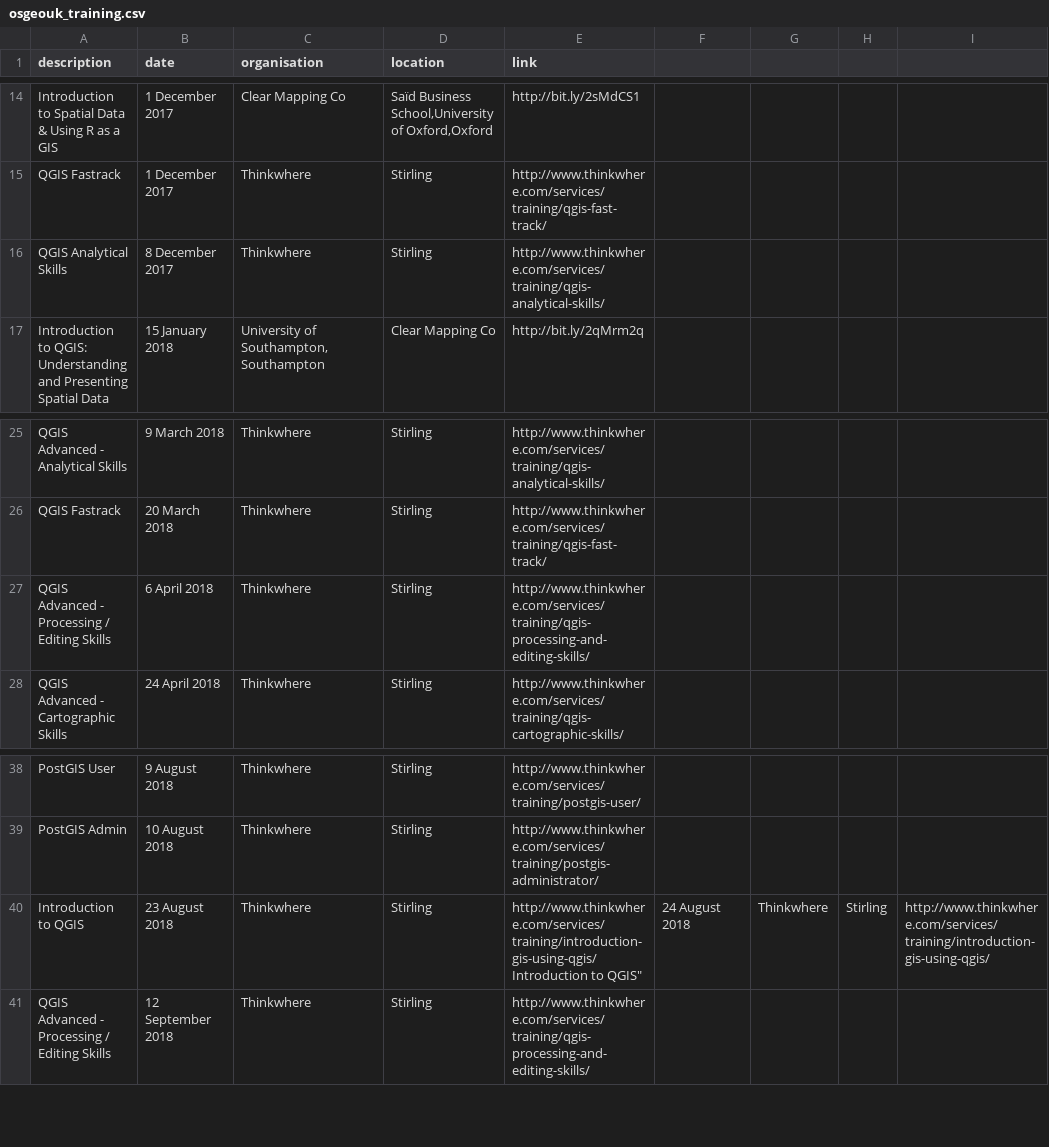
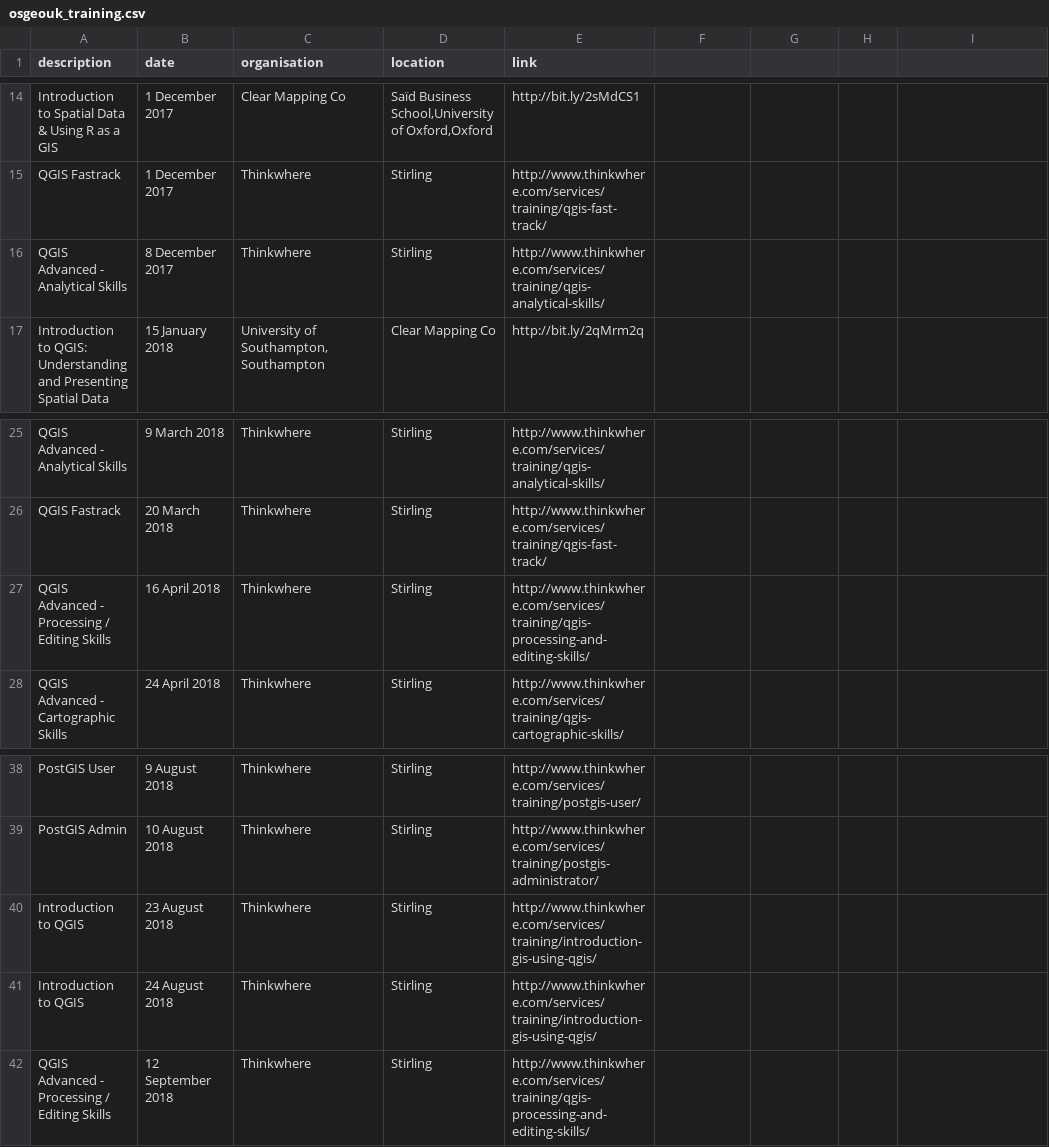
Before and after one commit to willadam/website, a CSV file: _data/osgeouk_training.csv, drawn as a sheet; only a part is shown, gaps mark what is left out.

Commit message:
Update osgeouk_training.csv

```diff
--- a/_data/osgeouk_training.csv
+++ b/_data/osgeouk_training.csv
@@ -15,3 +15,3 @@ description,date,organisation,location,link
 "QGIS Fastrack","1 December 2017","Thinkwhere","Stirling","http://www.thinkwhere.com/services/training/qgis-fast-track/"
-"QGIS Analytical Skills","8 December 2017","Thinkwhere","Stirling","http://www.thinkwhere.com/services/training/qgis-analytical-skills/"
+"QGIS Advanced - Analytical Skills","8 December 2017","Thinkwhere","Stirling","http://www.thinkwhere.com/services/training/qgis-analytical-skills/"
 "Introduction to QGIS: Understanding and Presenting Spatial Data","15 January 2018","University of Southampton,Southampton","Clear Mapping Co","http://bit.ly/2qMrm2q"
@@ -26,3 +26,3 @@ description,date,organisation,location,link
 "QGIS Fastrack","20 March 2018","Thinkwhere","Stirling","http://www.thinkwhere.com/services/training/qgis-fast-track/"
-"QGIS Advanced - Processing / Editing Skills","6 April 2018","Thinkwhere","Stirling","http://www.thinkwhere.com/services/training/qgis-processing-and-editing-skills/"
+"QGIS Advanced - Processing / Editing Skills","16 April 2018","Thinkwhere","Stirling","http://www.thinkwhere.com/services/training/qgis-processing-and-editing-skills/"
 "QGIS Advanced - Cartographic Skills","24 April 2018","Thinkwhere","Stirling","http://www.thinkwhere.com/services/training/qgis-cartographic-skills/"
@@ -39,4 +39,4 @@ description,date,organisation,location,link
 "PostGIS Admin","10 August 2018","Thinkwhere","Stirling","http://www.thinkwhere.com/services/training/postgis-administrator/"
-"Introduction to QGIS","23 August 2018","Thinkwhere","Stirling","http://www.thinkwhere.com/services/training/introduction-gis-using-qgis/
-"Introduction to QGIS","24 August 2018","Thinkwhere","Stirling","http://www.thinkwhere.com/services/training/introduction-gis-using-qgis/"
+"Introduction to QGIS","23 August 2018","Thinkwhere","Stirling","http://www.thinkwhere.com/services/training/introduction-gis-using-qgis/"
+"Introduction to QGIS","24 August 2018","Thinkwhere","Stirling","http://www.thinkwhere.com/services/training/introduction-gis-using-qgis/"
 "QGIS Advanced - Processing / Editing Skills","12 September 2018","Thinkwhere","Stirling","http://www.thinkwhere.com/services/training/qgis-processing-and-editing-skills/"
```
